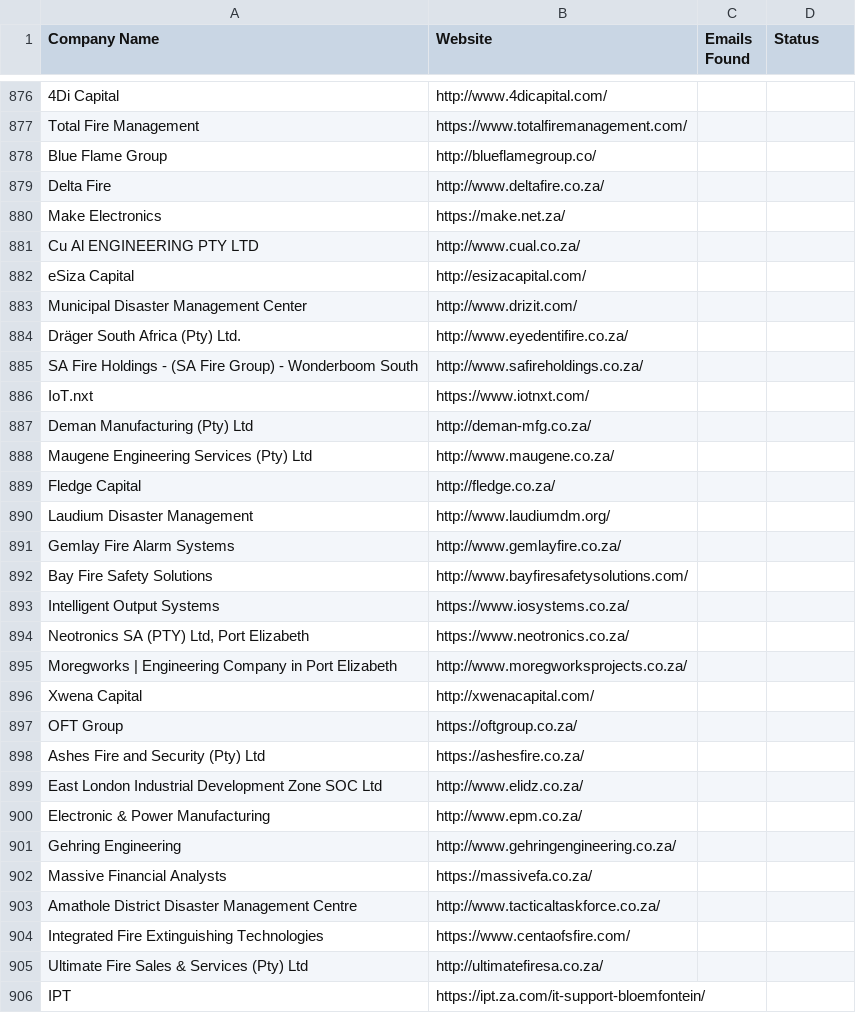
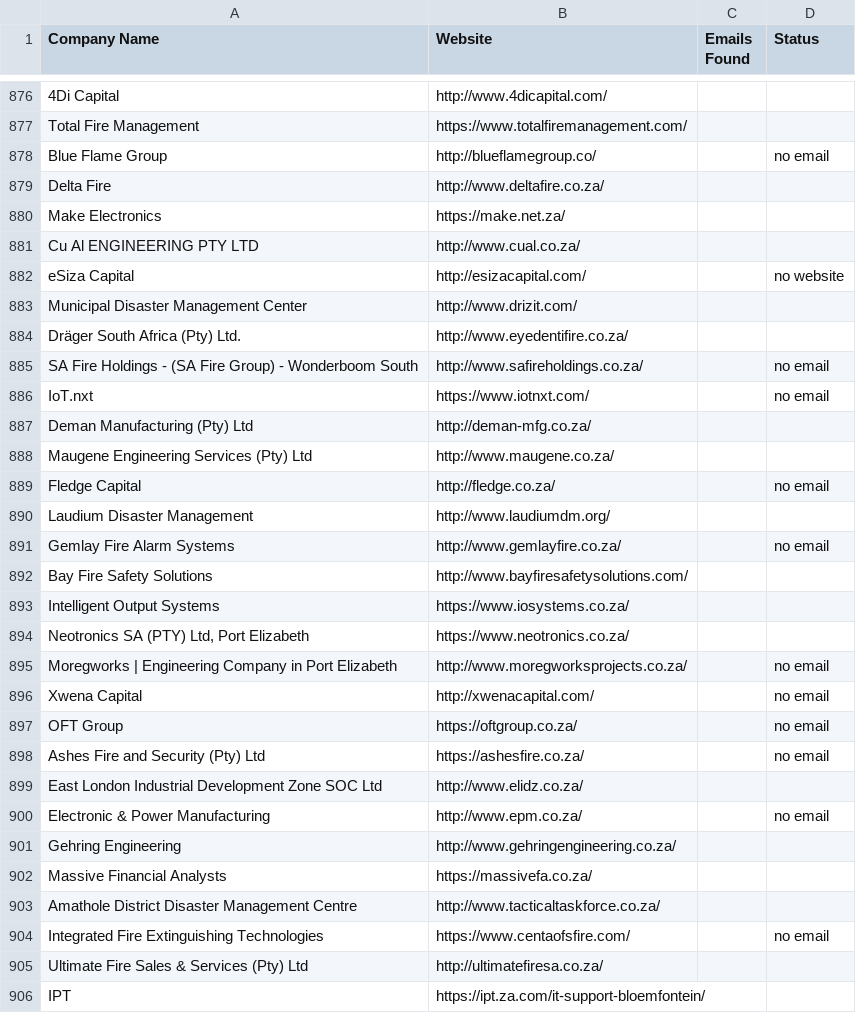
Before and after one commit to MareanaNsuku/FireDetectionOutreach, a CSV file: master_companies.csv, drawn as a sheet; only a part is shown, gaps mark what is left out; the diff covers the shown part only; the diff names each change by its address in the sheet, - before the commit and + after, or states it on an @@ line.

Commit message:
Update sent emails [skip ci]

```diff
--- a/master_companies.csv
+++ b/master_companies.csv
-D878 (Status): (empty)
+D878 (Status): no email
-D882 (Status): (empty)
+D882 (Status): no website
-D885:D886 (Status): (empty)
+D885:D886 (Status): no email
-D889 (Status): (empty)
+D889 (Status): no email
-D891 (Status): (empty)
+D891 (Status): no email
-D895:D898 (Status): (empty)
+D895:D898 (Status): no email
-D900 (Status): (empty)
+D900 (Status): no email
-D904 (Status): (empty)
+D904 (Status): no email
```
Also changed, not shown: 122 edited cells elsewhere in this file, 1 other file.
